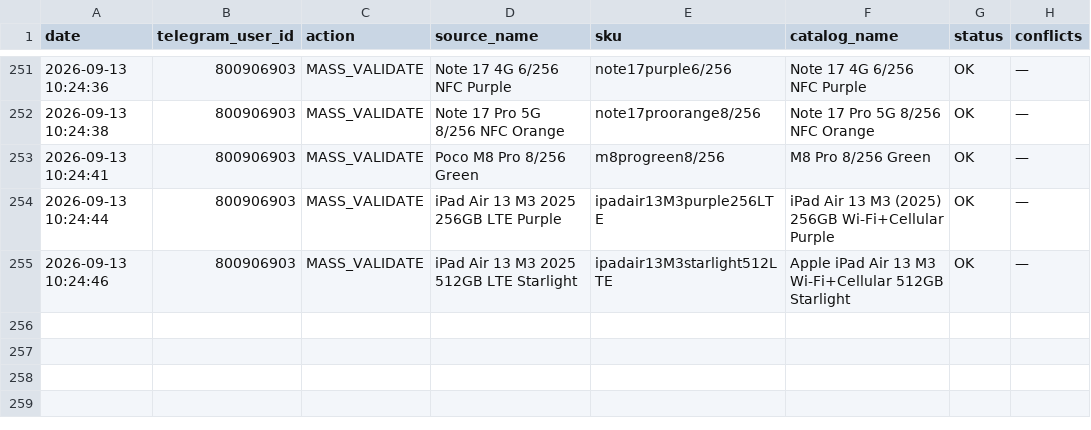
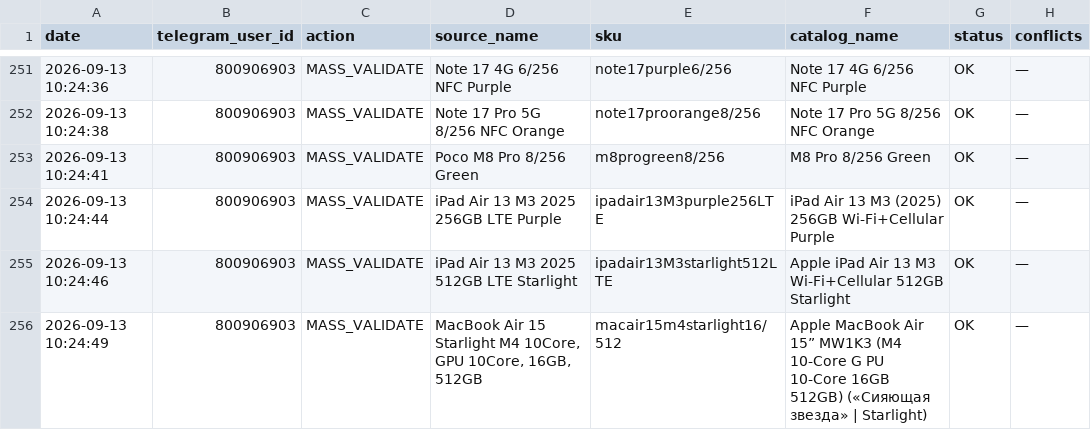
Before and after one commit to alisavladimirovna02-source/price-bot, a CSV file: mapping_history.csv, drawn as a sheet; only a part is shown, gaps mark what is left out.

Commit message:
Record mapping MASS_VALIDATE

```diff
--- a/mapping_history.csv
+++ b/mapping_history.csv
@@ -255 +255,2 @@ date,telegram_user_id,action,source_name,sku,catalog_name,status,conflicts
 2026-09-13 10:24:46,800906903,MASS_VALIDATE,iPad Air 13 M3 2025 512GB LTE Starlight,ipadair13M3starlight512LTE,Apple iPad Air 13 M3 Wi-Fi+Cellular 512GB Starlight,OK,—
+2026-09-13 10:24:49,800906903,MASS_VALIDATE,"MacBook Air 15 Starlight M4 10Core, GPU 10Core, 16GB, 512GB",macair15m4starlight16/512,Apple MacBook Air 15” MW1K3 (M4 10-Core G PU 10-Core 16GB 512GB) («Сияющая звезда» | Starlight),OK,—
```
